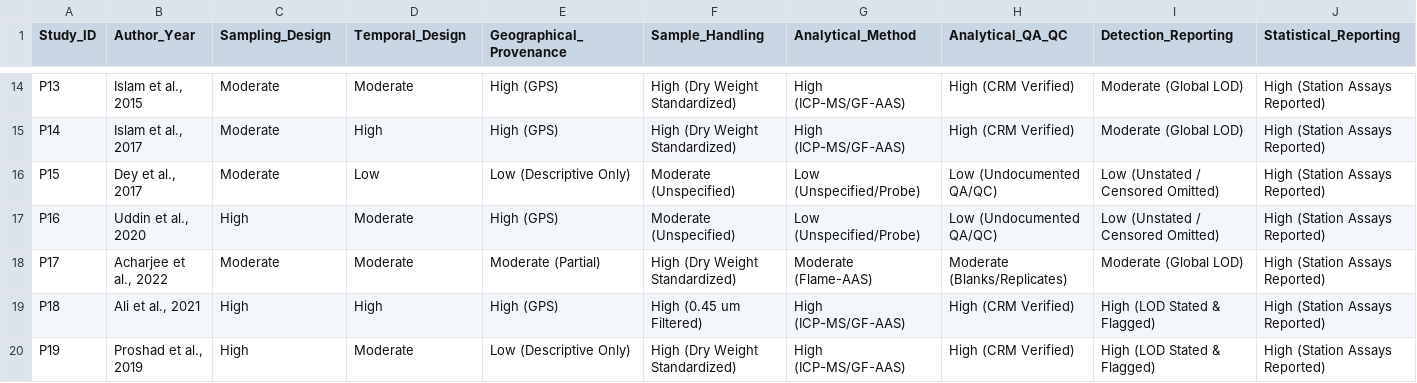
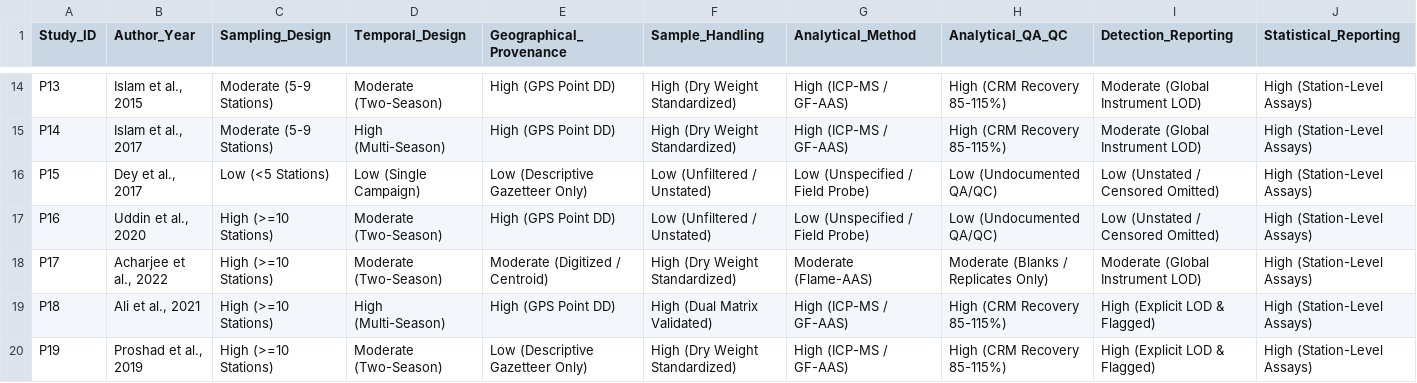
Before and after one commit to ShMazumder/heavy-metal, a CSV file: data/derived/paper_3/study_quality_appraisal_8_domains.csv, drawn as a sheet; only a part is shown, gaps mark what is left out; the diff covers the shown part only; the diff names each change by its address in the sheet, - before the commit and + after, or states it on an @@ line.

```diff
--- a/data/derived/paper_3/study_quality_appraisal_8_domains.csv
+++ b/data/derived/paper_3/study_quality_appraisal_8_domains.csv
-C14:C15 (Sampling_Design): Moderate
+C14:C15 (Sampling_Design): Moderate (5-9 Stations)
-D14 (Temporal_Design): Moderate
+D14 (Temporal_Design): Moderate (Two-Season)
-E14:E15 (Geographical_Provenance): High (GPS)
+E14:E15 (Geographical_Provenance): High (GPS Point DD)
-G14:G15 (Analytical_Method): High (ICP-MS/GF-AAS)
+G14:G15 (Analytical_Method): High (ICP-MS / GF-AAS)
-H14:H15 (Analytical_QA_QC): High (CRM Verified)
+H14:H15 (Analytical_QA_QC): High (CRM Recovery 85-115%)
-I14:I15 (Detection_Reporting): Moderate (Global LOD)
+I14:I15 (Detection_Reporting): Moderate (Global Instrument LOD)
-J14:J20 (Statistical_Reporting): High (Station Assays Reported)
+J14:J20 (Statistical_Reporting): High (Station-Level Assays)
-D15 (Temporal_Design): High
+D15 (Temporal_Design): High (Multi-Season)
-C16 (Sampling_Design): Moderate
+C16 (Sampling_Design): Low (<5 Stations)
-D16 (Temporal_Design): Low
+D16 (Temporal_Design): Low (Single Campaign)
-E16 (Geographical_Provenance): Low (Descriptive Only)
+E16 (Geographical_Provenance): Low (Descriptive Gazetteer Only)
-F16:F17 (Sample_Handling): Moderate (Unspecified)
+F16:F17 (Sample_Handling): Low (Unfiltered / Unstated)
-G16:G17 (Analytical_Method): Low (Unspecified/Probe)
+G16:G17 (Analytical_Method): Low (Unspecified / Field Probe)
-C17 (Sampling_Design): High
+C17 (Sampling_Design): High (>=10 Stations)
-D17:D18 (Temporal_Design): Moderate
+D17:D18 (Temporal_Design): Moderate (Two-Season)
-E17 (Geographical_Provenance): High (GPS)
+E17 (Geographical_Provenance): High (GPS Point DD)
-C18 (Sampling_Design): Moderate
+C18 (Sampling_Design): High (>=10 Stations)
-E18 (Geographical_Provenance): Moderate (Partial)
+E18 (Geographical_Provenance): Moderate (Digitized / Centroid)
-H18 (Analytical_QA_QC): Moderate (Blanks/Replicates)
+H18 (Analytical_QA_QC): Moderate (Blanks / Replicates Only)
-I18 (Detection_Reporting): Moderate (Global LOD)
+I18 (Detection_Reporting): Moderate (Global Instrument LOD)
-C19:C20 (Sampling_Design): High
+C19:C20 (Sampling_Design): High (>=10 Stations)
-D19 (Temporal_Design): High
+D19 (Temporal_Design): High (Multi-Season)
-E19 (Geographical_Provenance): High (GPS)
+E19 (Geographical_Provenance): High (GPS Point DD)
-F19 (Sample_Handling): High (0.45 um Filtered)
+F19 (Sample_Handling): High (Dual Matrix Validated)
-G19:G20 (Analytical_Method): High (ICP-MS/GF-AAS)
+G19:G20 (Analytical_Method): High (ICP-MS / GF-AAS)
-H19:H20 (Analytical_QA_QC): High (CRM Verified)
+H19:H20 (Analytical_QA_QC): High (CRM Recovery 85-115%)
-I19:I20 (Detection_Reporting): High (LOD Stated & Flagged)
+I19:I20 (Detection_Reporting): High (Explicit LOD & Flagged)
-D20 (Temporal_Design): Moderate
+D20 (Temporal_Design): Moderate (Two-Season)
-E20 (Geographical_Provenance): Low (Descriptive Only)
+E20 (Geographical_Provenance): Low (Descriptive Gazetteer Only)
```
Also changed, not shown: 132 edited cells elsewhere in this file, data/derived/paper_3/coordinate_precision_breakdown.csv, data/processed/sediment_data.csv, 44 other files.
